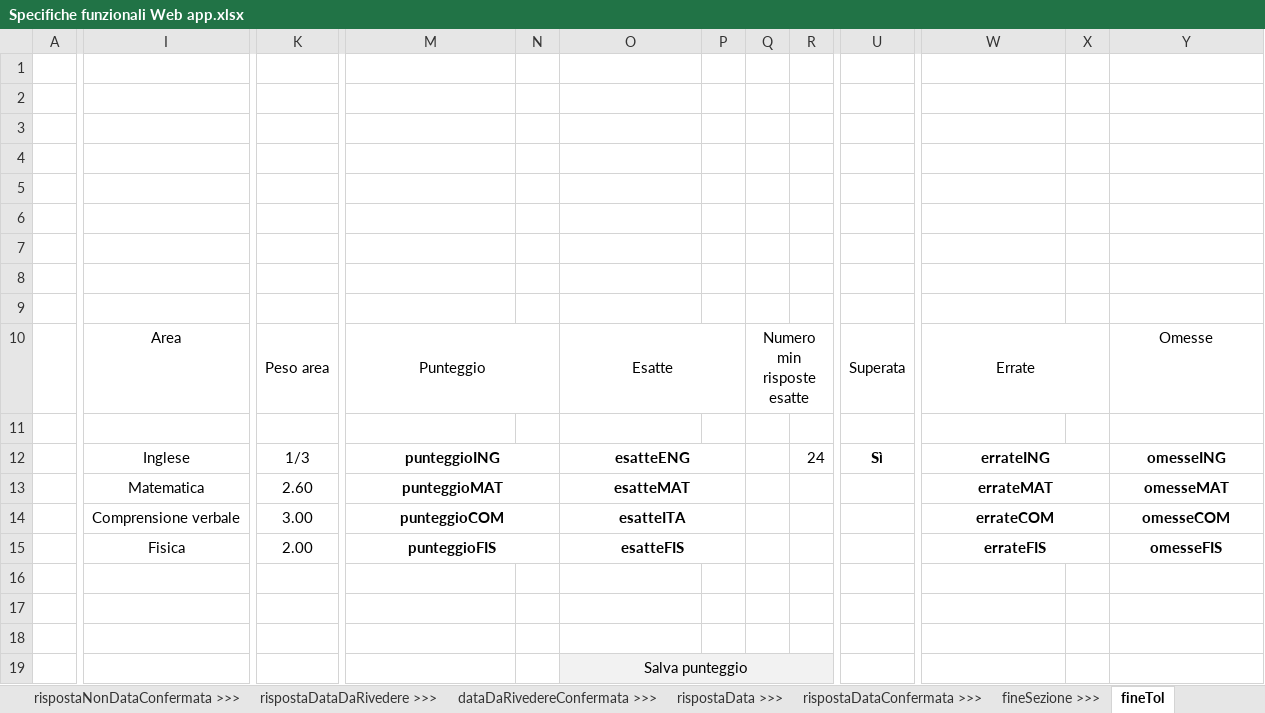
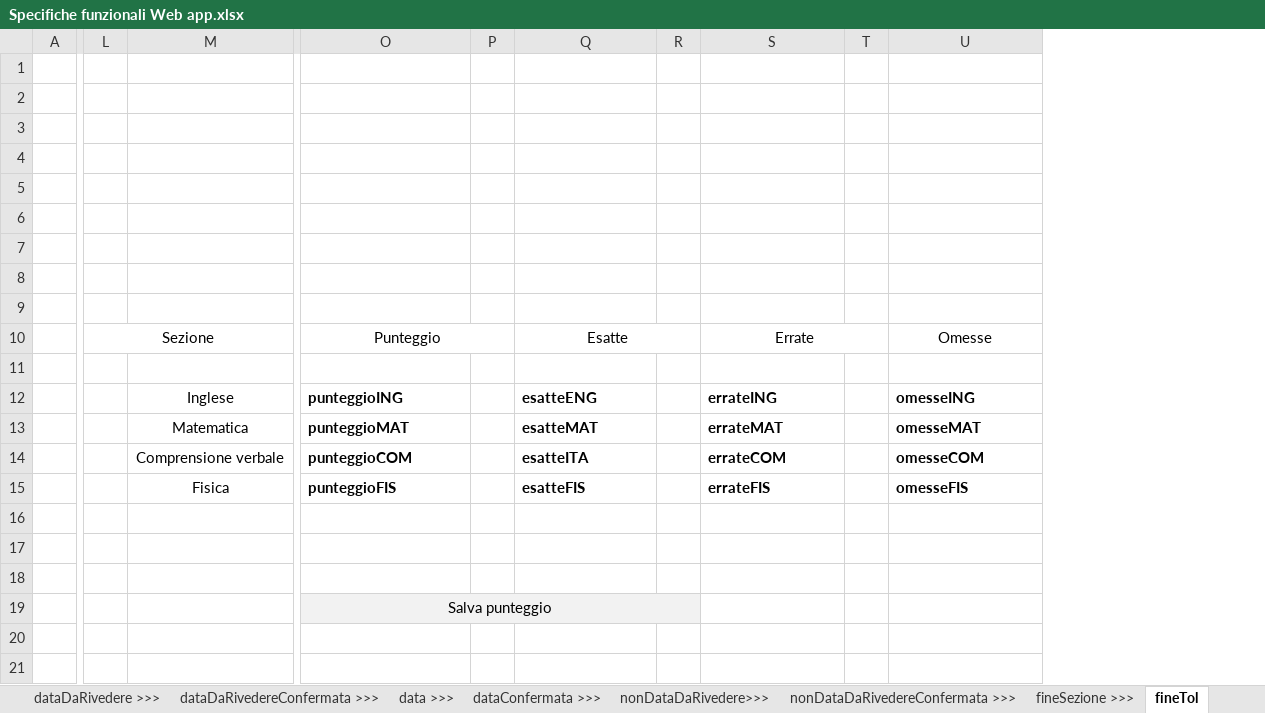
Before and after one commit to PoliNetworkOrg/TheTOLProject, an Excel workbook: docs/Specifiche funzionali Web app.xlsx, sheet fineTol, drawn as a sheet; only a part is shown, gaps mark what is left out; values as stored, in another font and other column widths than the file's, no borders; charts and pictures not drawn; removed rows and columns are numbered as before the commit, all else as after; rows hold the shown columns only; the diff covers the shown part only; the diff names each change by its address in the sheet, - before the commit and + after, or states it on an @@ line.

```diff
--- a/docs/Specifiche funzionali Web app.xlsx (sheet fineTol)
+++ b/docs/Specifiche funzionali Web app.xlsx (sheet fineTol)
-sheet tab: rispostaDataDaRivedere >>>
+sheet tab: dataDaRivedere >>>
-sheet tab: rispostaData >>>
+sheet tab: data >>>
-sheet tab: rispostaDataConfermata >>>
+sheet tab: dataConfermata >>>
+sheet tab: nonDataDaRivedere>>>
+sheet tab: nonDataDaRivedereConfermata >>>
+column L, row 10: Sezione
-column K, rows 10-15: Peso area |  | 1/3 | 2.60 | 3.00 | 2.00
-column Q, row 10: Numero min risposte esatte
-column R, row 12: 24
-column U, rows 10-12: Superata |  | Sì
-M10: Area
+M10: (empty)
-O12:O15 alignment: center
+O12:O15 alignment: left
-M12:N12 merged
-Q12:Q15 alignment: center
+Q12:Q15 alignment: left
-O12:P12 merged
-S12:S15 alignment: center
+S12:S15 alignment: left
-W12:X12 merged
-U12:U15 alignment: center
+U12:U15 alignment: left
-M13:N13 merged
-O13:P13 merged
-W13:X13 merged
-M14:N14 merged
-O14:P14 merged
-W14:X14 merged
-M15:N15 merged
-O15:P15 merged
-W15:X15 merged
-row 19:  |  |  |  |  | Salva punteggio
+row 19:  |  |  | Salva punteggio
```
Also changed, not shown: 3 added columns and 4 removed columns elsewhere in this sheet, sheet fineTolOfaTest, sheet fineTolOfaTeng, sheet Info, sheet comprensioneVerbale, sheet rispostaNonData >>>, sheet dataDaRivedere >>>, 6 more sheets, charts or pictures.
